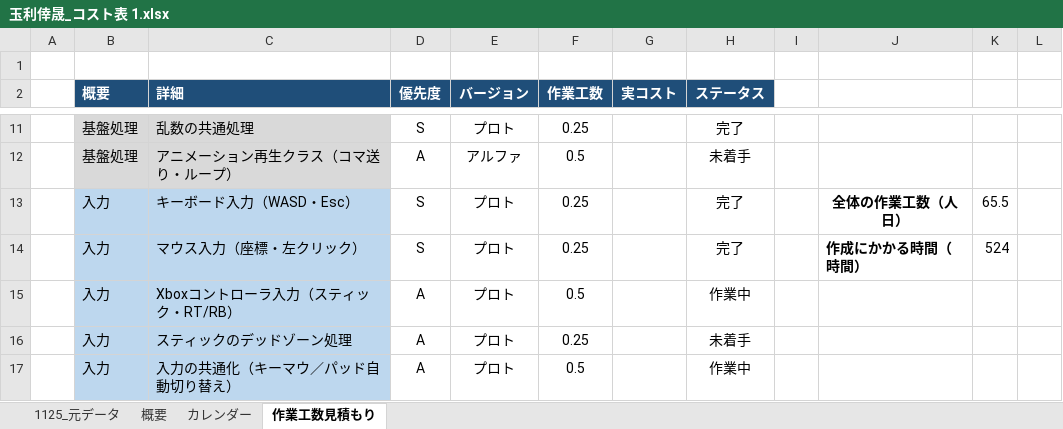
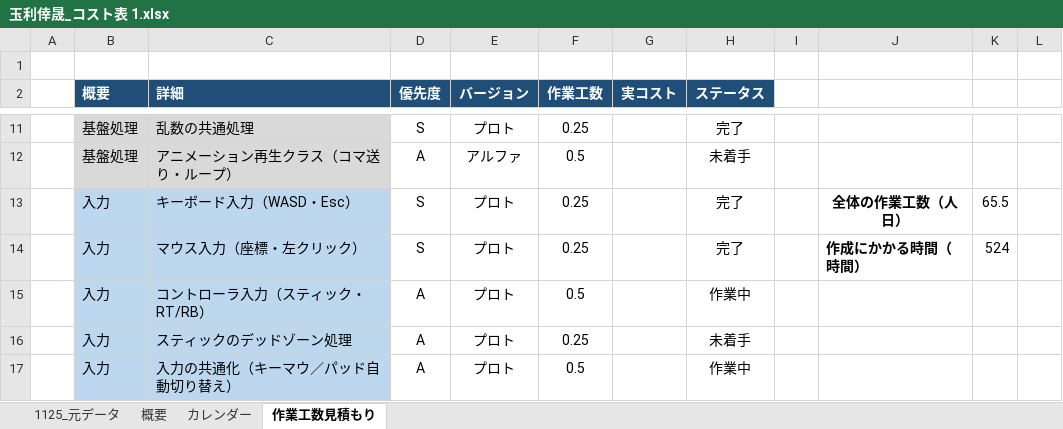
Before and after one commit to tamarikousei/KjinSeisaku, an Excel workbook: 玉利倖晟_コスト表 1.xlsx, sheet 作業工数見積もり, drawn as a sheet; only a part is shown, gaps mark what is left out; values as stored, in another font and other column widths than the file's, no borders; conditional formats not drawn; the diff names each change by its address in the sheet, - before the commit and + after, or states it on an @@ line.

```diff
--- a/玉利倖晟_コスト表 1.xlsx (sheet 作業工数見積もり)
+++ b/玉利倖晟_コスト表 1.xlsx (sheet 作業工数見積もり)
-C15 (詳細): Xboxコントローラ入力（スティック・RT/RB）
+C15 (詳細): コントローラ入力（スティック・RT/RB）
```
Also changed, not shown: sheet 概要, sheet 1125_元データ, sheet カレンダー, 1 other file.
